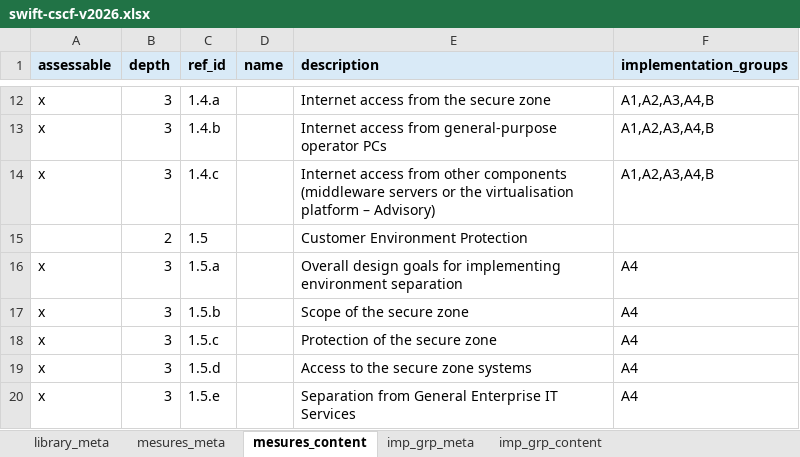
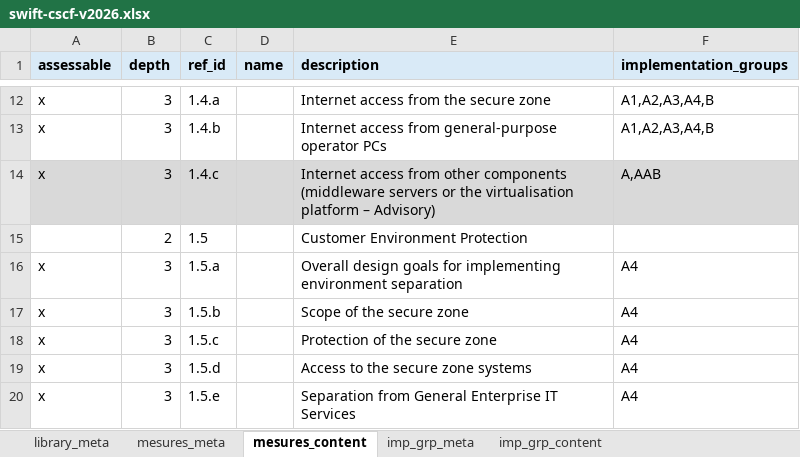
Before and after one commit to intuitem/ciso-assistant-community, an Excel workbook: tools/excel/swift/swift-cscf-v2026.xlsx, sheet mesures_content, drawn as a sheet; only a part is shown, gaps mark what is left out; values as stored, in another font and other column widths than the file's, no borders; the diff names each change by its address in the sheet, - before the commit and + after, or states it on an @@ line.

Commit message:
[YAML & Excel] Give Advisory IGs for `1.4.c`

```diff
--- a/tools/excel/swift/swift-cscf-v2026.xlsx (sheet mesures_content)
+++ b/tools/excel/swift/swift-cscf-v2026.xlsx (sheet mesures_content)
-A14:F14 fill: none
+A14:F14 fill: #D9D9D9
-F14 (implementation_groups): A1,A2,A3,A4,B
+F14 (implementation_groups): A,AAB
```
Also changed, not shown: tools/excel/swift/swift-cscf-v2025.xlsx, 2 other files.
